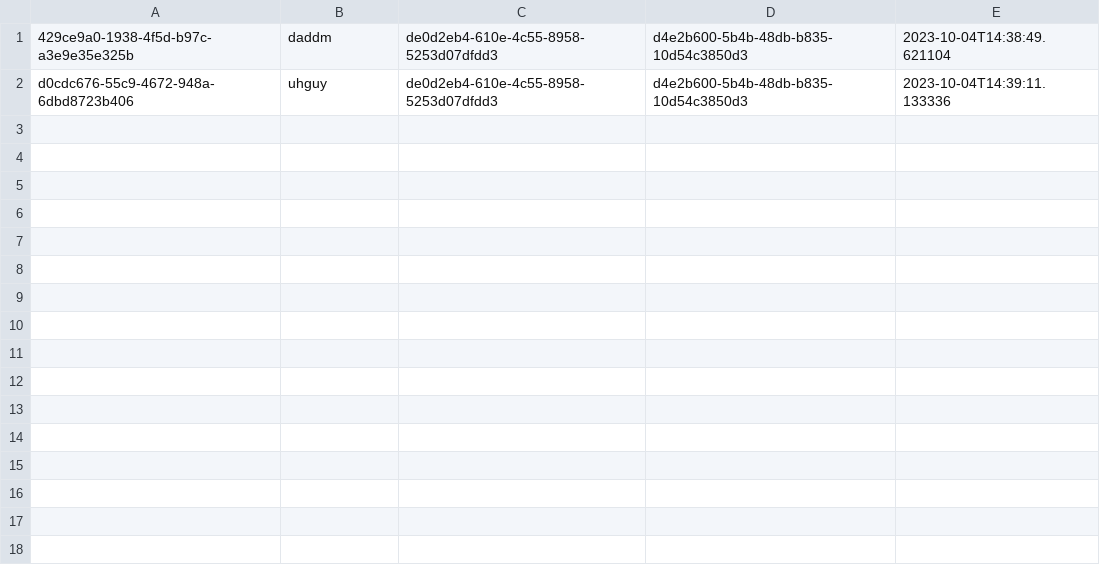
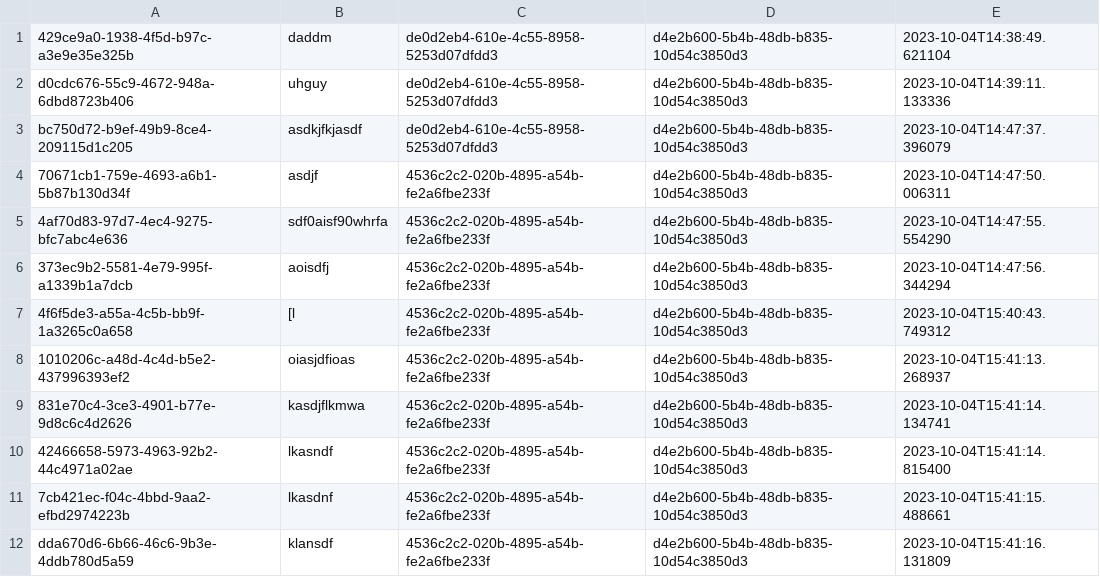
Before and after one commit to Teerut26/Java-Project, a CSV file: data/csv/commentsActivitiesEvent.csv, drawn as a sheet.

Commit message:
[+] add comment card you

```diff
--- a/data/csv/commentsActivitiesEvent.csv
+++ b/data/csv/commentsActivitiesEvent.csv
@@ -2 +2,11 @@
 d0cdc676-55c9-4672-948a-6dbd8723b406,uhguy,de0d2eb4-610e-4c55-8958-5253d07dfdd3,d4e2b600-5b4b-48db-b835-10d54c3850d3,2023-10-04T14:39:11.133336
+bc750d72-b9ef-49b9-8ce4-209115d1c205,asdkjfkjasdf,de0d2eb4-610e-4c55-8958-5253d07dfdd3,d4e2b600-5b4b-48db-b835-10d54c3850d3,2023-10-04T14:47:37.396079
+70671cb1-759e-4693-a6b1-5b87b130d34f,asdjf,4536c2c2-020b-4895-a54b-fe2a6fbe233f,d4e2b600-5b4b-48db-b835-10d54c3850d3,2023-10-04T14:47:50.006311
+4af70d83-97d7-4ec4-9275-bfc7abc4e636,sdf0aisf90whrfa,4536c2c2-020b-4895-a54b-fe2a6fbe233f,d4e2b600-5b4b-48db-b835-10d54c3850d3,2023-10-04T14:47:55.554290
+373ec9b2-5581-4e79-995f-a1339b1a7dcb,aoisdfj,4536c2c2-020b-4895-a54b-fe2a6fbe233f,d4e2b600-5b4b-48db-b835-10d54c3850d3,2023-10-04T14:47:56.344294
+4f6f5de3-a55a-4c5b-bb9f-1a3265c0a658,[l,4536c2c2-020b-4895-a54b-fe2a6fbe233f,d4e2b600-5b4b-48db-b835-10d54c3850d3,2023-10-04T15:40:43.749312
+1010206c-a48d-4c4d-b5e2-437996393ef2,oiasjdfioas,4536c2c2-020b-4895-a54b-fe2a6fbe233f,d4e2b600-5b4b-48db-b835-10d54c3850d3,2023-10-04T15:41:13.268937
+831e70c4-3ce3-4901-b77e-9d8c6c4d2626,kasdjflkmwa,4536c2c2-020b-4895-a54b-fe2a6fbe233f,d4e2b600-5b4b-48db-b835-10d54c3850d3,2023-10-04T15:41:14.134741
+42466658-5973-4963-92b2-44c4971a02ae,lkasndf,4536c2c2-020b-4895-a54b-fe2a6fbe233f,d4e2b600-5b4b-48db-b835-10d54c3850d3,2023-10-04T15:41:14.815400
+7cb421ec-f04c-4bbd-9aa2-efbd2974223b,lkasdnf,4536c2c2-020b-4895-a54b-fe2a6fbe233f,d4e2b600-5b4b-48db-b835-10d54c3850d3,2023-10-04T15:41:15.488661
+dda670d6-6b66-46c6-9b3e-4ddb780d5a59,klansdf,4536c2c2-020b-4895-a54b-fe2a6fbe233f,d4e2b600-5b4b-48db-b835-10d54c3850d3,2023-10-04T15:41:16.131809
```
Also changed, not shown: data/csv/users.csv, 5 other files.
